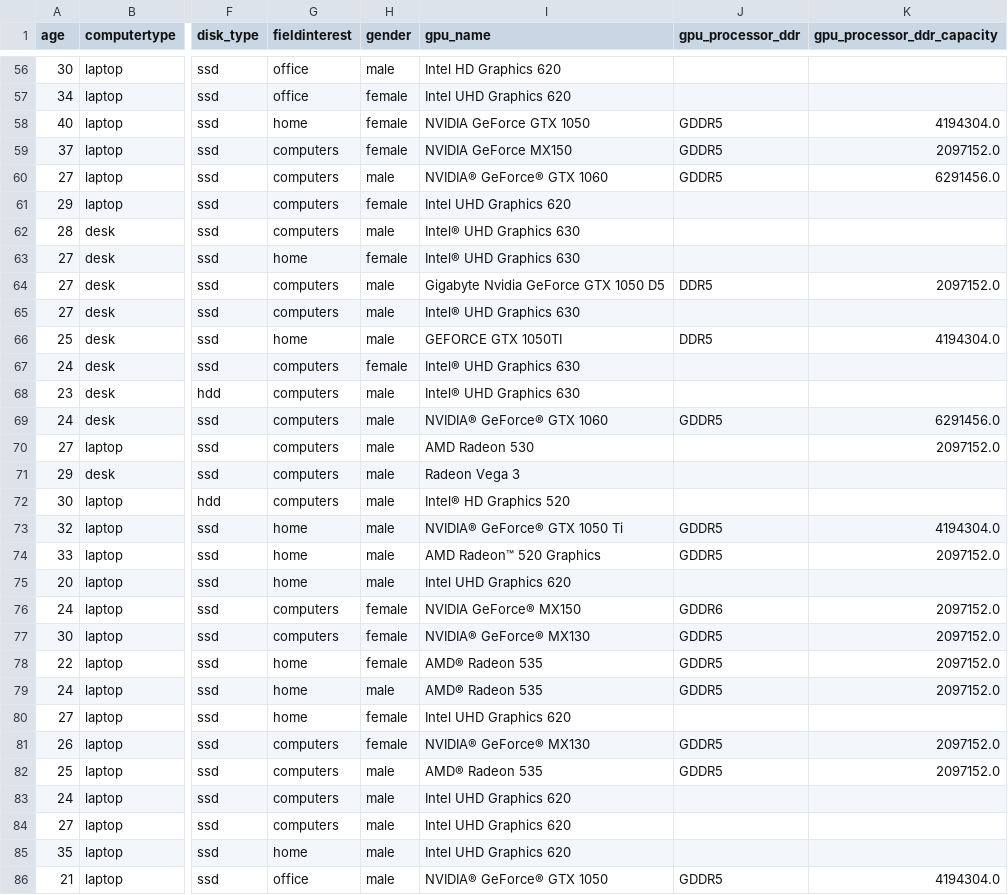
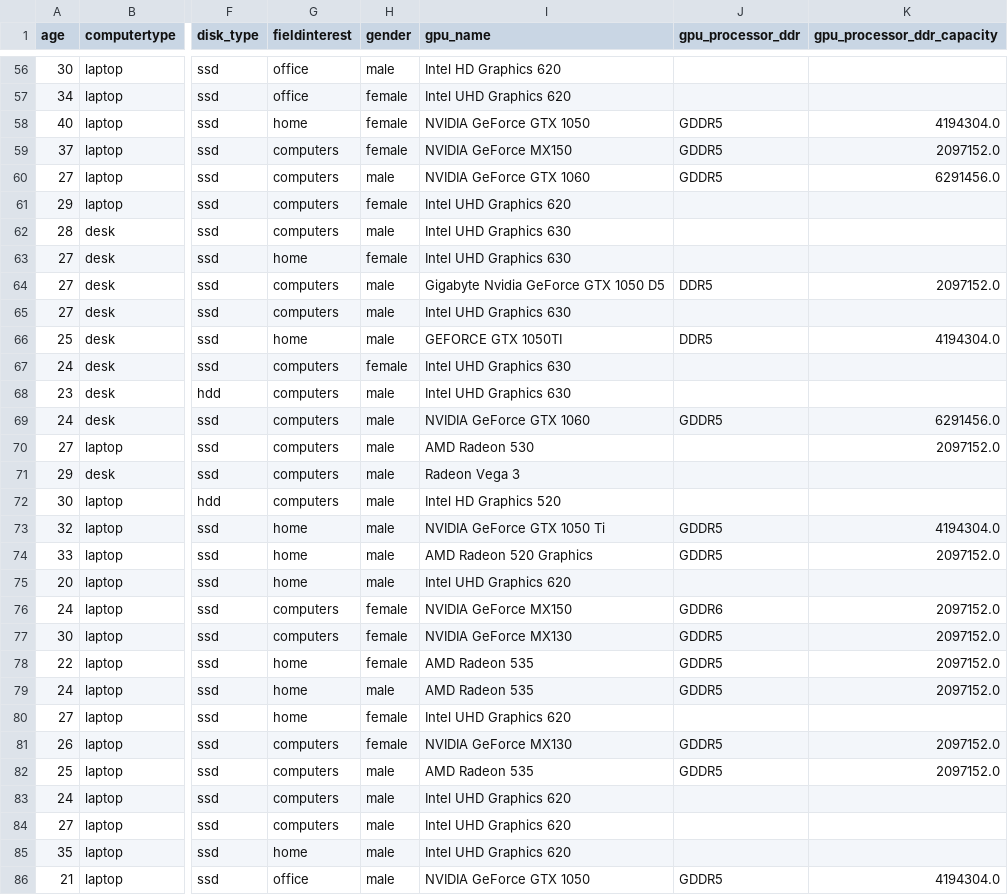
Before and after one commit to baruchiro/HWRecommendation-WebAPI, a CSV file: DataPreparing/data/fake-data-out.csv, drawn as a sheet; only a part is shown, gaps mark what is left out; the diff covers the shown part only; the diff names each change by its address in the sheet, - before the commit and + after, or states it on an @@ line.

Commit message:
remove_unwanted_chars_in_name

```diff
--- a/DataPreparing/data/fake-data-out.csv
+++ b/DataPreparing/data/fake-data-out.csv
-I60 (gpu_name): NVIDIA® GeForce® GTX 1060
+I60 (gpu_name): NVIDIA GeForce GTX 1060
-I62:I63 (gpu_name): Intel® UHD Graphics 630
+I62:I63 (gpu_name): Intel UHD Graphics 630
-I65 (gpu_name): Intel® UHD Graphics 630
+I65 (gpu_name): Intel UHD Graphics 630
-I67:I68 (gpu_name): Intel® UHD Graphics 630
+I67:I68 (gpu_name): Intel UHD Graphics 630
-I69 (gpu_name): NVIDIA® GeForce® GTX 1060
+I69 (gpu_name): NVIDIA GeForce GTX 1060
-I72 (gpu_name): Intel® HD Graphics 520
+I72 (gpu_name): Intel HD Graphics 520
-I73 (gpu_name): NVIDIA® GeForce® GTX 1050 Ti
+I73 (gpu_name): NVIDIA GeForce GTX 1050 Ti
-I74 (gpu_name): AMD Radeon™ 520 Graphics
+I74 (gpu_name): AMD Radeon 520 Graphics
-I76 (gpu_name): NVIDIA GeForce® MX150
+I76 (gpu_name): NVIDIA GeForce MX150
-I77 (gpu_name): NVIDIA® GeForce® MX130
+I77 (gpu_name): NVIDIA GeForce MX130
-I78:I79 (gpu_name): AMD® Radeon 535
+I78:I79 (gpu_name): AMD Radeon 535
-I81 (gpu_name): NVIDIA® GeForce® MX130
+I81 (gpu_name): NVIDIA GeForce MX130
-I82 (gpu_name): AMD® Radeon 535
+I82 (gpu_name): AMD Radeon 535
-I86 (gpu_name): NVIDIA® GeForce® GTX 1050
+I86 (gpu_name): NVIDIA GeForce GTX 1050
```
Also changed, not shown: 31 edited cells elsewhere in this file, 2 other files.
